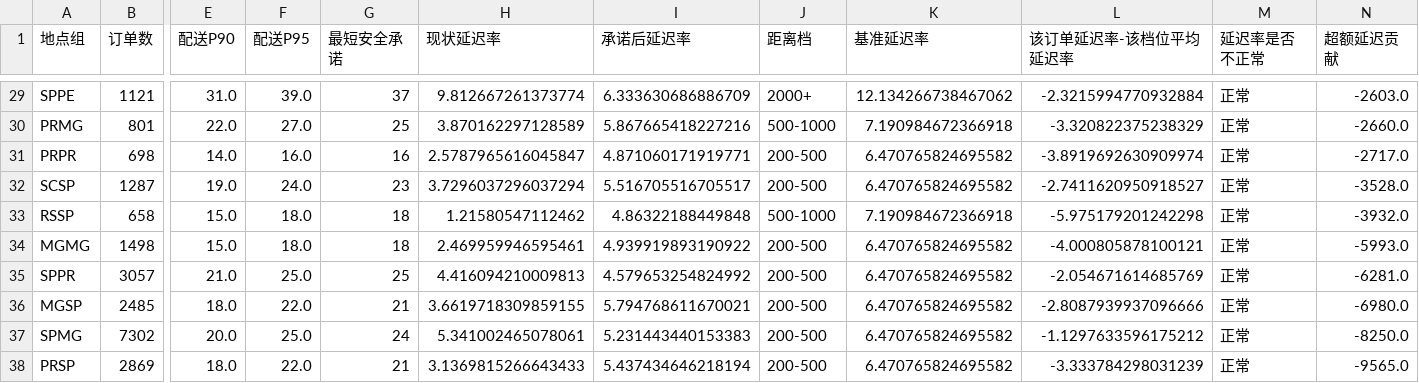
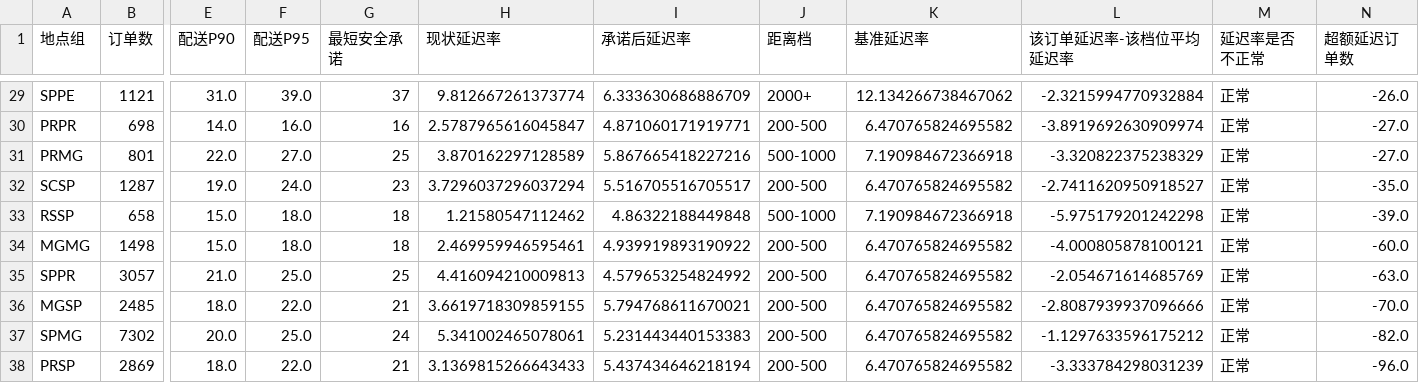
Before and after one commit to Lyfbtk/Analysis, a CSV file: logistics/data/分线路统计.csv, drawn as a sheet; only a part is shown, gaps mark what is left out; removed rows and columns are numbered as before the commit, all else as after; rows hold the shown columns only; the diff covers the shown part only; the diff names each change by its address in the sheet, - before the commit and + after, or states it on an @@ line.

```diff
--- a/logistics/data/分线路统计.csv
+++ b/logistics/data/分线路统计.csv
-N1: 超额延迟贡献
+N1: 超额延迟订单数
-N29 (超额延迟订单数): -2603.0
+N29 (超额延迟订单数): -26.0
-row 30: PRMG | 801 | 22.0 | 27.0 | 25 | 3.870162297128589 | 5.867665418227216 | 500-1000 | 7.190984672366918 | -3.320822375238329 | 正常 | -2660.0
-N30 (超额延迟订单数): -2717.0
+N30 (超额延迟订单数): -27.0
+row 31: PRMG | 801 | 22.0 | 27.0 | 25 | 3.870162297128589 | 5.867665418227216 | 500-1000 | 7.190984672366918 | -3.320822375238329 | 正常 | -27.0
-N32 (超额延迟订单数): -3528.0
+N32 (超额延迟订单数): -35.0
-N33 (超额延迟订单数): -3932.0
+N33 (超额延迟订单数): -39.0
-N34 (超额延迟订单数): -5993.0
+N34 (超额延迟订单数): -60.0
-N35 (超额延迟订单数): -6281.0
+N35 (超额延迟订单数): -63.0
-N36 (超额延迟订单数): -6980.0
+N36 (超额延迟订单数): -70.0
-N37 (超额延迟订单数): -8250.0
+N37 (超额延迟订单数): -82.0
-N38 (超额延迟订单数): -9565.0
+N38 (超额延迟订单数): -96.0
```
Also changed, not shown: 27 edited cells elsewhere in this file, 6 other files.
